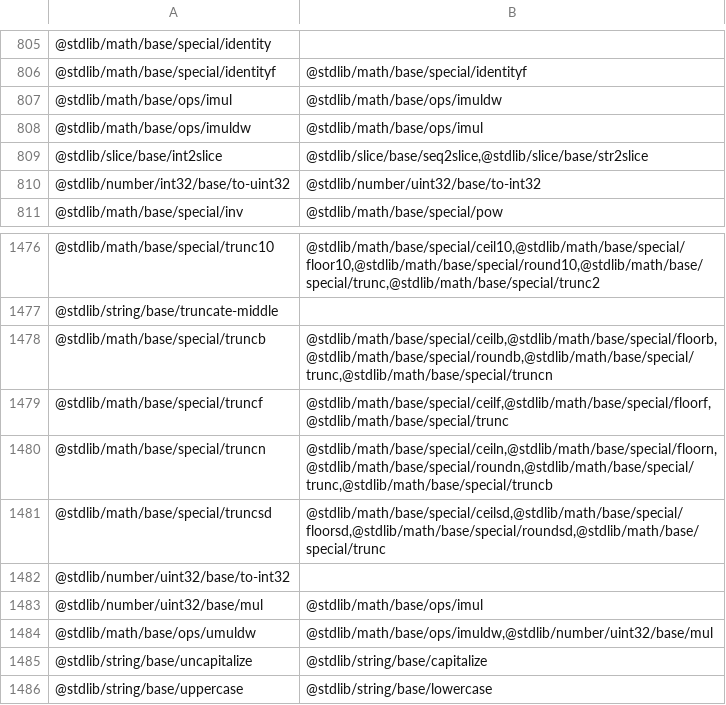
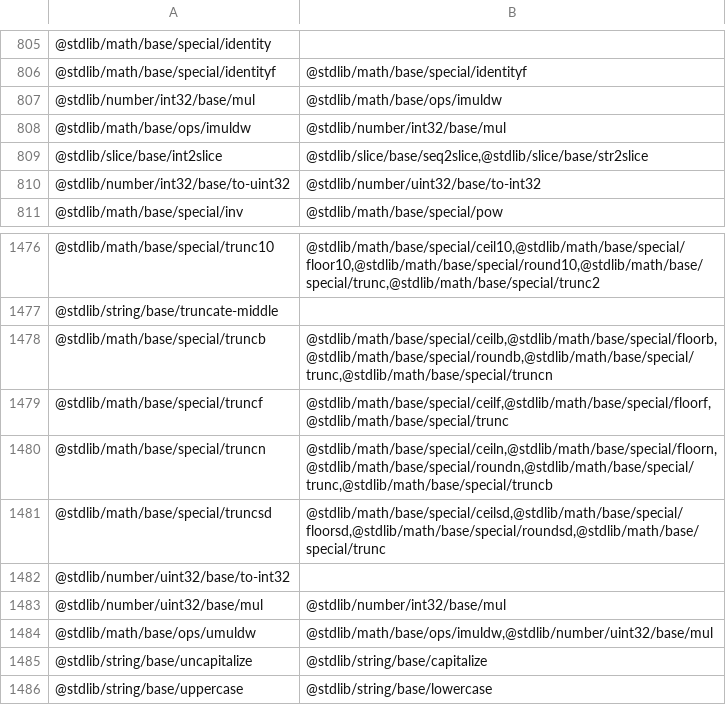
Before and after one commit to stdlib-js/namespace-pkg2related, a CSV file: data/data.csv, drawn as a sheet; only a part is shown, gaps mark what is left out.

```diff
--- a/data/data.csv
+++ b/data/data.csv
@@ -806,4 +806,4 @@
 "@stdlib/math/base/special/identityf","@stdlib/math/base/special/identityf"
-"@stdlib/math/base/ops/imul","@stdlib/math/base/ops/imuldw"
-"@stdlib/math/base/ops/imuldw","@stdlib/math/base/ops/imul"
+"@stdlib/number/int32/base/mul","@stdlib/math/base/ops/imuldw"
+"@stdlib/math/base/ops/imuldw","@stdlib/number/int32/base/mul"
 "@stdlib/slice/base/int2slice","@stdlib/slice/base/seq2slice,@stdlib/slice/base/str2slice"
@@ -1482,3 +1482,3 @@
 "@stdlib/number/uint32/base/to-int32",""
-"@stdlib/number/uint32/base/mul","@stdlib/math/base/ops/imul"
+"@stdlib/number/uint32/base/mul","@stdlib/number/int32/base/mul"
 "@stdlib/math/base/ops/umuldw","@stdlib/math/base/ops/imuldw,@stdlib/number/uint32/base/mul"
```
Also changed, not shown: 5 other files.
